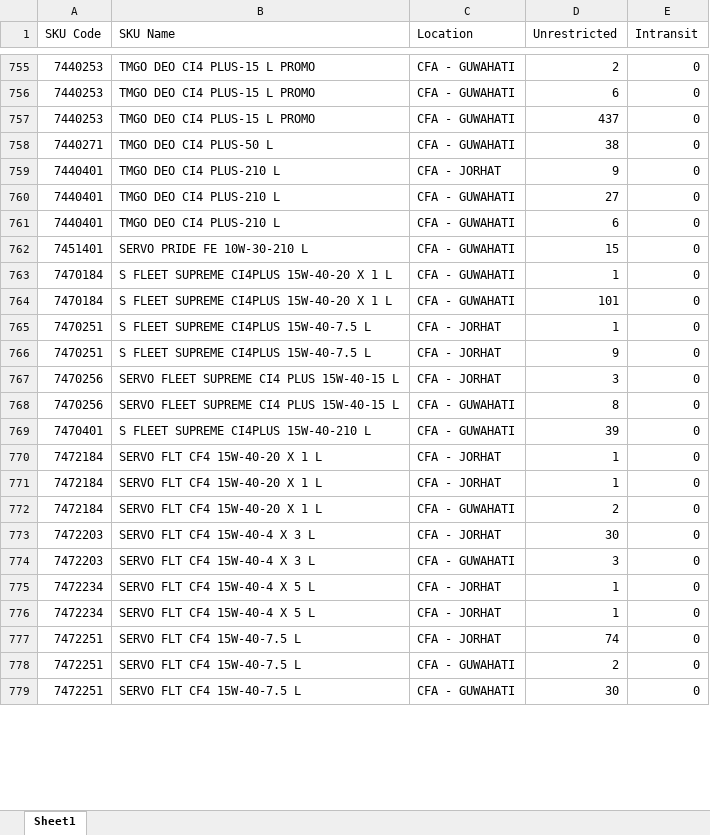
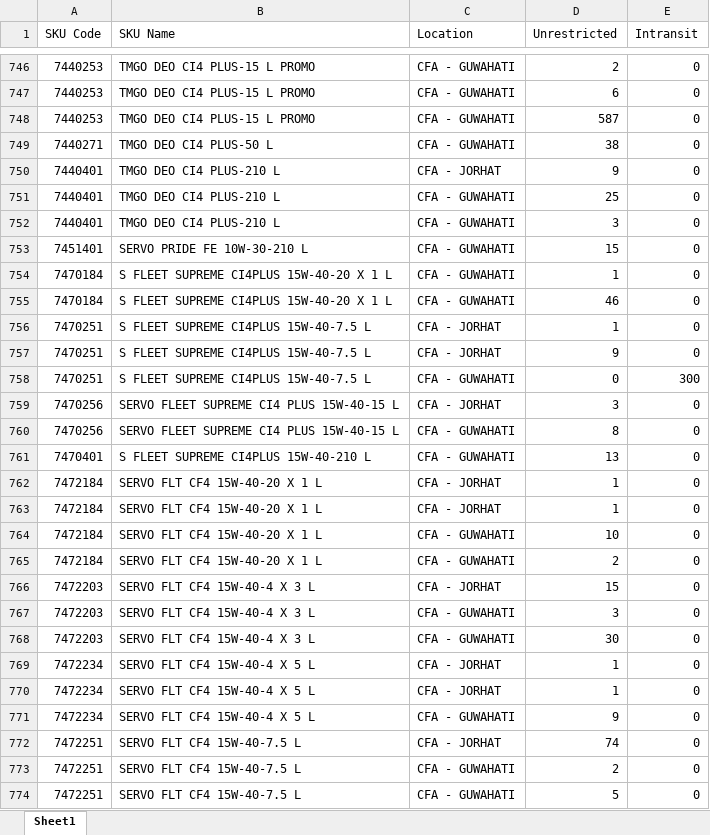
Before and after one commit to alh-5/site, an Excel workbook: Advance Stock/CFA Stock.xlsx, sheet Sheet1, drawn as a sheet; only a part is shown, gaps mark what is left out; values as stored, in another font and other column widths than the file's, no cell formats; addresses are those after the commit; the diff covers the shown part only; the diff names each change by its address in the sheet, - before the commit and + after, or states it on an @@ line.

```diff
--- a/Advance Stock/CFA Stock.xlsx (sheet Sheet1)
+++ b/Advance Stock/CFA Stock.xlsx (sheet Sheet1)
-D748 (Unrestricted): 437
+D748 (Unrestricted): 587
-D751 (Unrestricted): 27
+D751 (Unrestricted): 25
-D752 (Unrestricted): 6
+D752 (Unrestricted): 3
-D755 (Unrestricted): 101
+D755 (Unrestricted): 46
+row 758: 7470251 | S FLEET SUPREME CI4PLUS 15W-40-7.5 L | CFA - GUWAHATI | 0 | 300
-D761 (Unrestricted): 39
+D761 (Unrestricted): 13
+row 764: 7472184 | SERVO FLT CF4 15W-40-20 X 1 L | CFA - GUWAHATI | 10 | 0
-D766 (Unrestricted): 30
+D766 (Unrestricted): 15
+row 768: 7472203 | SERVO FLT CF4 15W-40-4 X 3 L | CFA - GUWAHATI | 30 | 0
+row 771: 7472234 | SERVO FLT CF4 15W-40-4 X 5 L | CFA - GUWAHATI | 9 | 0
-D774 (Unrestricted): 30
+D774 (Unrestricted): 5
```
Also changed, not shown: 107 added rows, 111 removed rows and 363 edited cells elsewhere in this sheet, cell formats, Profit Amount/purchase_data.xlsx, Profit Amount/sales_data.xlsx, 8 other files.
